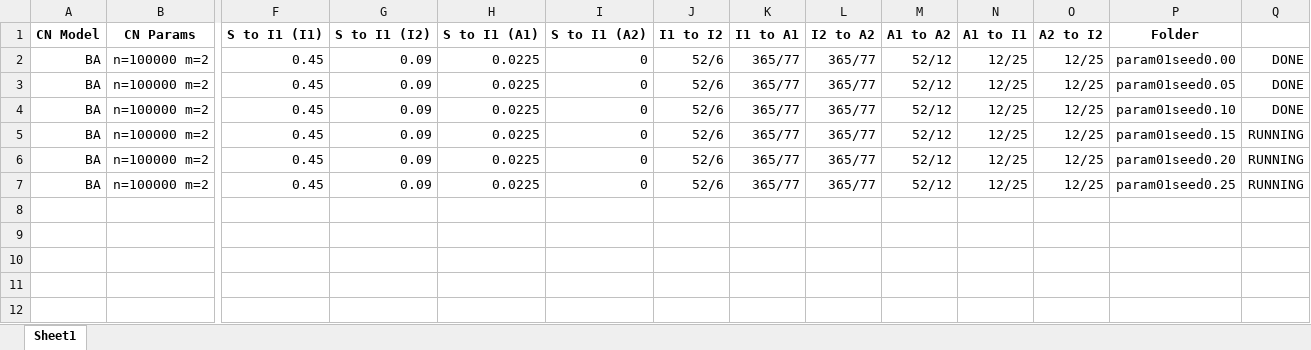
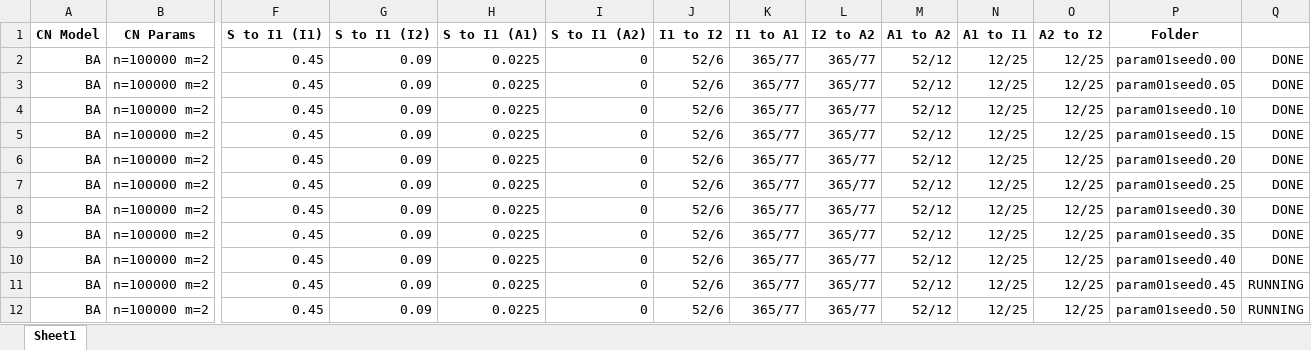
Before and after one commit to lixingguang/HIV-Project, an Excel workbook: simulations_metadata.xlsx, sheet Sheet1, drawn as a sheet; only a part is shown, gaps mark what is left out; values as stored, in another font and other column widths than the file's, no borders; rows hold the shown columns only; the diff names each change by its address in the sheet, - before the commit and + after, or states it on an @@ line.

Commit message:
Added initial simulation data

```diff
--- a/simulations_metadata.xlsx (sheet Sheet1)
+++ b/simulations_metadata.xlsx (sheet Sheet1)
-Q5:Q7: RUNNING
+Q5:Q7: DONE
+row 8: BA | n=100000 m=2 | 0.45 | 0.09 | 0.0225 | 0 | 52/6 | 365/77 | 365/77 | 52/12 | 12/25 | 12/25 | param01seed0.30 | DONE
+row 9: BA | n=100000 m=2 | 0.45 | 0.09 | 0.0225 | 0 | 52/6 | 365/77 | 365/77 | 52/12 | 12/25 | 12/25 | param01seed0.35 | DONE
+row 10: BA | n=100000 m=2 | 0.45 | 0.09 | 0.0225 | 0 | 52/6 | 365/77 | 365/77 | 52/12 | 12/25 | 12/25 | param01seed0.40 | DONE
+row 11: BA | n=100000 m=2 | 0.45 | 0.09 | 0.0225 | 0 | 52/6 | 365/77 | 365/77 | 52/12 | 12/25 | 12/25 | param01seed0.45 | RUNNING
+row 12: BA | n=100000 m=2 | 0.45 | 0.09 | 0.0225 | 0 | 52/6 | 365/77 | 365/77 | 52/12 | 12/25 | 12/25 | param01seed0.50 | RUNNING
```
Also changed, not shown: 1 other file.
